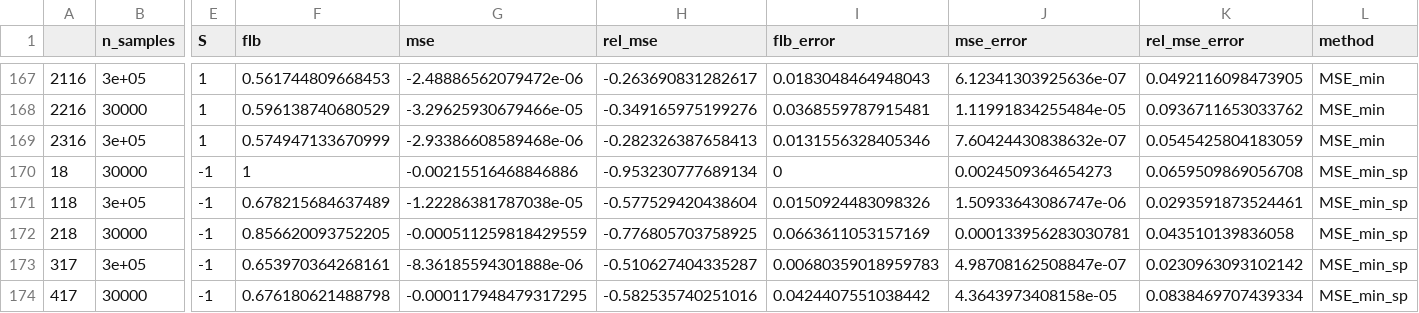
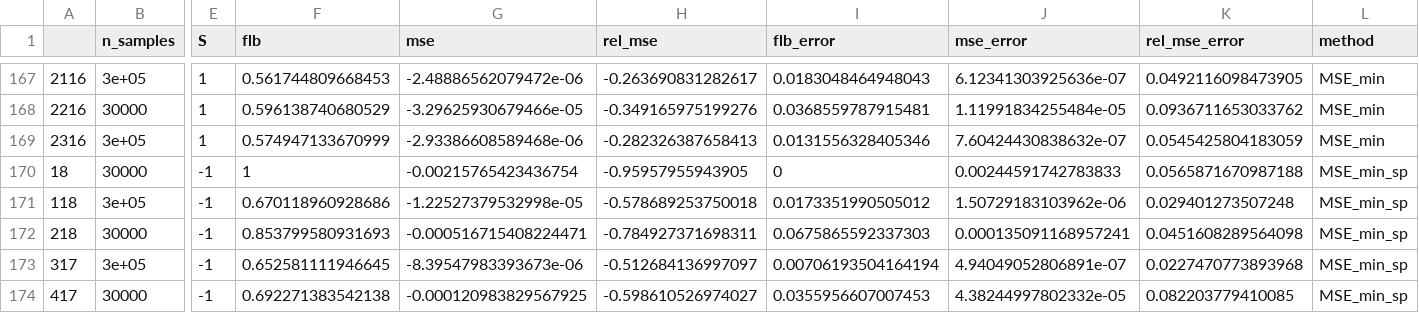
Before and after one commit to amandaforde/winnerscurse_sims, a CSV file: results/replicate_norm_5e-8_10sim.csv, drawn as a sheet; only a part is shown, gaps mark what is left out; the diff covers the shown part only; the diff names each change by its address in the sheet, - before the commit and + after, or states it on an @@ line.

```diff
--- a/results/replicate_norm_5e-8_10sim.csv
+++ b/results/replicate_norm_5e-8_10sim.csv
-G170 (mse): -0.00215516468846886
+G170 (mse): -0.00215765423436754
-H170 (rel_mse): -0.953230777689134
+H170 (rel_mse): -0.95957955943905
-J170 (mse_error): 0.0024509364654273
+J170 (mse_error): 0.00244591742783833
-K170 (rel_mse_error): 0.0659509869056708
+K170 (rel_mse_error): 0.0565871670987188
-F171 (flb): 0.678215684637489
+F171 (flb): 0.670118960928686
-G171 (mse): -1.22286381787038e-05
+G171 (mse): -1.22527379532998e-05
-H171 (rel_mse): -0.577529420438604
+H171 (rel_mse): -0.578689253750018
-I171 (flb_error): 0.0150924483098326
+I171 (flb_error): 0.0173351990505012
-J171 (mse_error): 1.50933643086747e-06
+J171 (mse_error): 1.50729183103962e-06
-K171 (rel_mse_error): 0.0293591873524461
+K171 (rel_mse_error): 0.029401273507248
-F172 (flb): 0.856620093752205
+F172 (flb): 0.853799580931693
-G172 (mse): -0.000511259818429559
+G172 (mse): -0.000516715408224471
-H172 (rel_mse): -0.776805703758925
+H172 (rel_mse): -0.784927371698311
-I172 (flb_error): 0.0663611053157169
+I172 (flb_error): 0.0675865592337303
-J172 (mse_error): 0.000133956283030781
+J172 (mse_error): 0.000135091168957241
-K172 (rel_mse_error): 0.043510139836058
+K172 (rel_mse_error): 0.0451608289564098
-F173 (flb): 0.653970364268161
+F173 (flb): 0.652581111946645
-G173 (mse): -8.36185594301888e-06
+G173 (mse): -8.39547983393673e-06
-H173 (rel_mse): -0.510627404335287
+H173 (rel_mse): -0.512684136997097
-I173 (flb_error): 0.00680359018959783
+I173 (flb_error): 0.00706193504164194
-J173 (mse_error): 4.98708162508847e-07
+J173 (mse_error): 4.94049052806891e-07
-K173 (rel_mse_error): 0.0230963093102142
+K173 (rel_mse_error): 0.0227470773893968
-F174 (flb): 0.676180621488798
+F174 (flb): 0.692271383542138
-G174 (mse): -0.000117948479317295
+G174 (mse): -0.000120983829567925
-H174 (rel_mse): -0.582535740251016
+H174 (rel_mse): -0.598610526974027
-I174 (flb_error): 0.0424407551038442
+I174 (flb_error): 0.0355956607007453
-J174 (mse_error): 4.3643973408158e-05
+J174 (mse_error): 4.38244997802332e-05
-K174 (rel_mse_error): 0.0838469707439334
+K174 (rel_mse_error): 0.082203779410085
```
Also changed, not shown: 110 edited cells elsewhere in this file, results/replicate_bim_5e-8_10sim.csv, results/replicate_norm_5e-8_10sim_10pc.csv, 7 other files.
